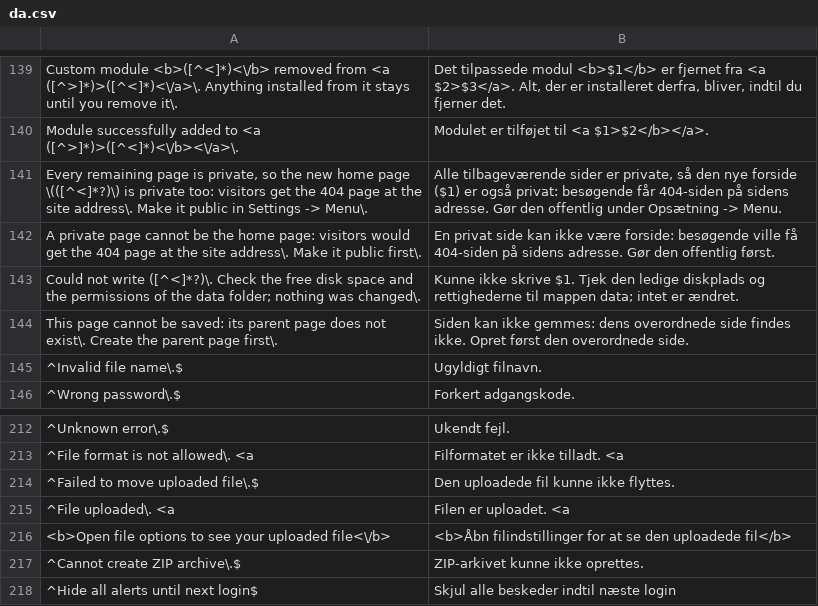
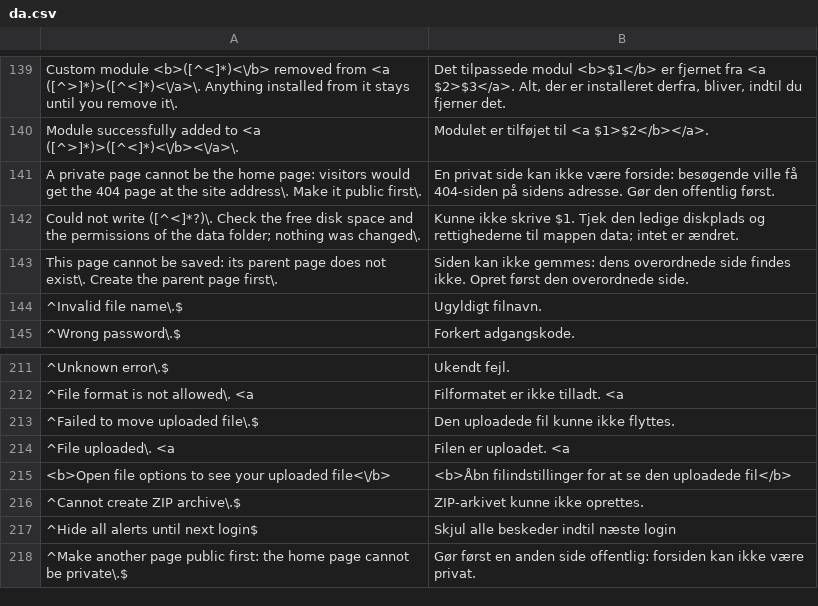
Before and after one commit to robiso/translation-danish, a CSV file: da.csv, drawn as a sheet; only a part is shown, gaps mark what is left out; removed rows and columns are numbered as before the commit, all else as after; the diff names each change by its address in the sheet, - before the commit and + after, or states it on an @@ line.

Commit message:
translation-danish 1.0.6: new home-page alert from core a4a3f1b translated, removed alert dropped; model draft, review welcome
The 3.7.0 branch head (a4a3f1b) changed two alerts:
- added: "Make another page public first: the home page cannot be private."
  (deleting the home page while every other page is private). One anchored
  row (^...$) translates it.
- removed: "Every remaining page is private, so the new home page (...) is
  private too: ...". Its row is dropped; the core no longer raises it.

Nothing else changes in this commit; it goes out together with the previous
one as 1.0.6.

MODEL DRAFT: the new wording was written by an AI model (Claude Opus 5.5)
without a native-speaker review. Corrections from speakers are welcome as
issues or pull requests.

Tested before the push: the CSV through the plugin's own str_getcsv call on
PHP 8.5 and 7.4; the alert listener on every alert of a4a3f1b through the
core's own alert() (all translated, tags identical), and on 1b8141c, 3542163,
19b242e and 3.6.0 (the removed alert now passes through unchanged); the
settings output identical to the previous version; and the plugin installed
on a4a3f1b with real failed-login, backup, cache-refresh and update-box pages.

```diff
--- a/da.csv
+++ b/da.csv
-row 141: Every remaining page is private, so the new home page \(([^<]*?)\) is private too: visitors get the 404 page at the site address\. Make it public in Settings -> Menu\. | Alle tilbageværende sider er private, så den nye forside ($1) er også privat: besøgende får 404-siden på sidens adresse. Gør den offentlig under Opsætning -> Menu.
+row 218: ^Make another page public first: the home page cannot be private\.$ | Gør først en anden side offentlig: forsiden kan ikke være privat.
```
